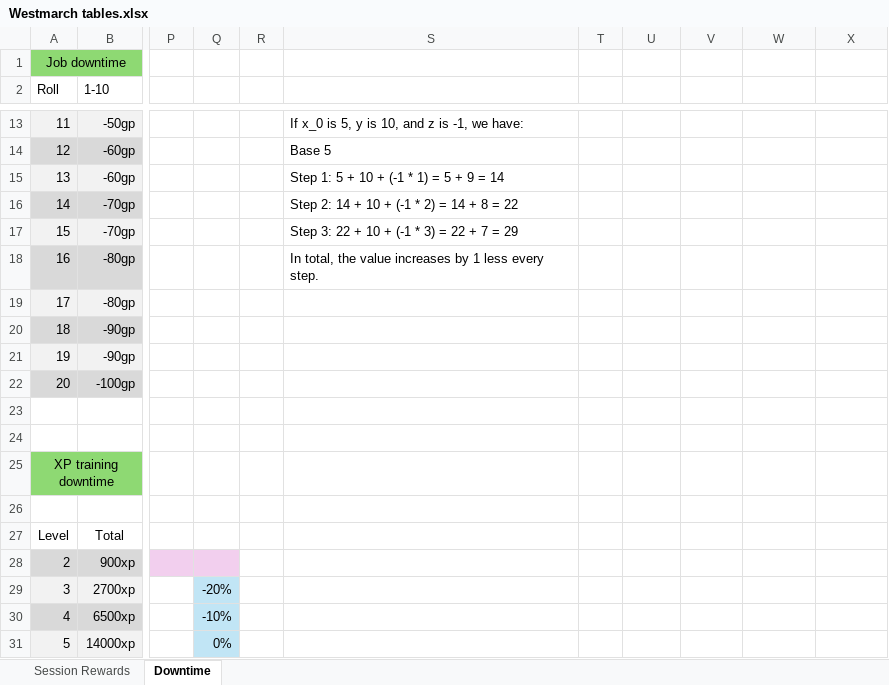
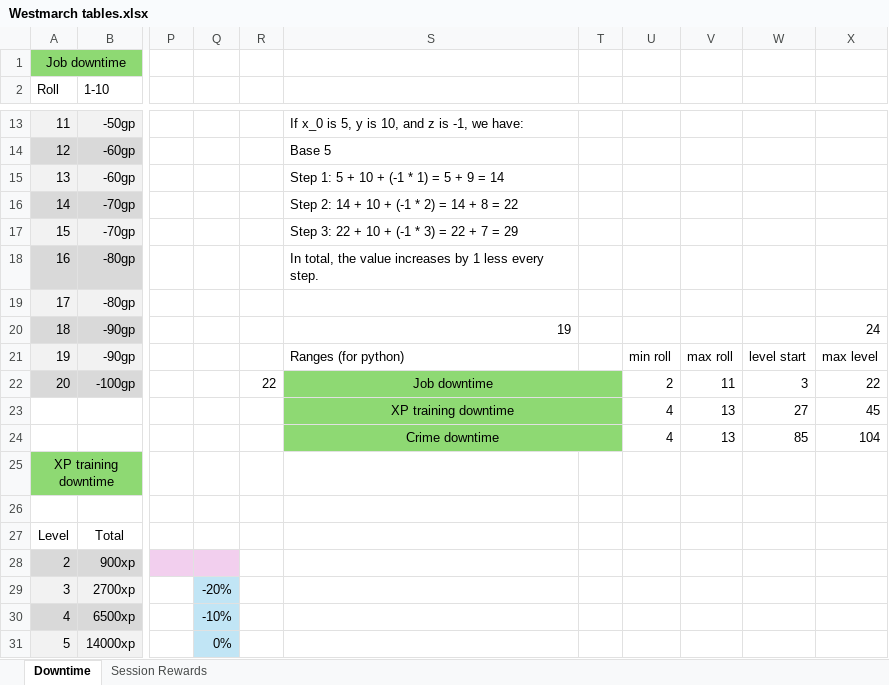
Before and after one commit to FredericF-IT/Westmarch-Trader, an Excel workbook: Downtimes/Westmarch tables.xlsx, sheet Downtime, drawn as a sheet; only a part is shown, gaps mark what is left out; values as stored, in another font and other column widths than the file's, no borders; charts and pictures not drawn; rows hold the shown columns only; the diff names each change by its address in the sheet, - before the commit and + after, or states it on an @@ line.

Commit message:
Updated Downtime tables so that they are dynamically readable in python. This will be used to create or update the hashmaps needed in javascript to make a bot that can resolve the more complex downtimes involving rolls.

```diff
--- a/Downtimes/Westmarch tables.xlsx (sheet Downtime)
+++ b/Downtimes/Westmarch tables.xlsx (sheet Downtime)
@@ sheet tab order changed: Downtime | Session Rewards @@
-S20: (empty)
+S20: 19
-X20: (empty)
+X20: 24
-S21: (empty)
+S21: Ranges (for python)
-U21: (empty)
+U21: min roll
-V21: (empty)
+V21: max roll
-W21: (empty)
+W21: level start
-X21: (empty)
+X21: max level
-R22: (empty)
+R22: 22
-S22: (empty)
+S22: Job downtime
-S22:T24 fill: none
+S22:T24 fill: #8ED973
+S22:T22 merged
-U22: (empty)
+U22: 2
-V22: (empty)
+V22: 11
-W22: (empty)
+W22: 3
-X22: (empty)
+X22: 22
-row 23: (empty)
+row 23:  |  |  |  |  | XP training downtime |  | 4 | 13 | 27 | 45
+S23:T23 merged
-row 24: (empty)
+row 24:  |  |  |  |  | Crime downtime |  | 4 | 13 | 85 | 104
+S24:T24 merged
```
Also changed, not shown: 1 other file.
